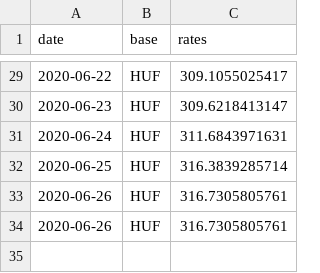
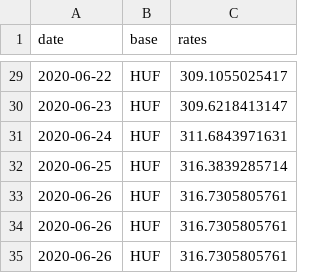
Before and after one commit to filiptronicek/euro-currency, a CSV file: data/HUF/rate.csv, drawn as a sheet; only a part is shown, gaps mark what is left out; the diff names each change by its address in the sheet, - before the commit and + after, or states it on an @@ line.

```diff
--- a/data/HUF/rate.csv
+++ b/data/HUF/rate.csv
+row 35: 2020-06-26 | HUF | 316.7305805761
```
Also changed, not shown: data/CZK/rate.csv, data/IDR/rate.csv, 30 other files.
